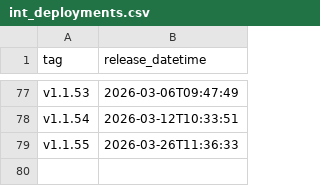
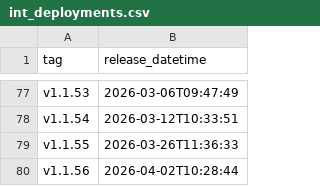
Before and after one commit to uk-gov-mirror/nhsdigital.eps-FHIR-validator-lambda, a CSV file: _data/int_deployments.csv, drawn as a sheet; only a part is shown, gaps mark what is left out; the diff names each change by its address in the sheet, - before the commit and + after, or states it on an @@ line.

```diff
--- a/_data/int_deployments.csv
+++ b/_data/int_deployments.csv
+row 80: v1.1.56 | 2026-04-02T10:28:44
```
Also changed, not shown: 1 other file.
